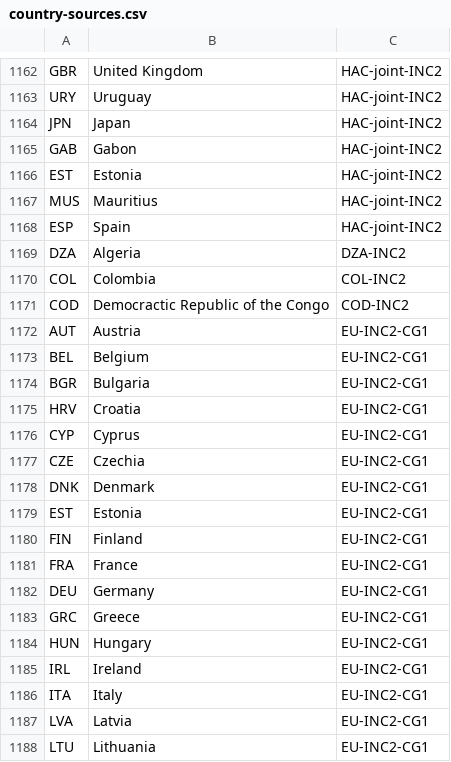
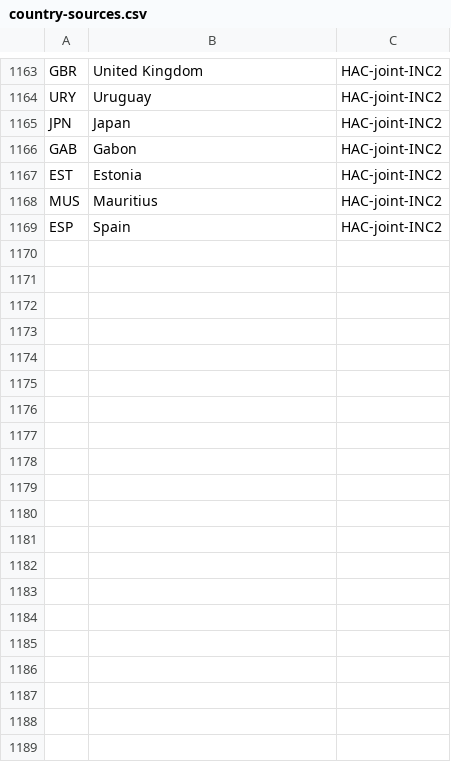
Before and after one commit to WWF-Deutschland/plastic-navigator-test, a CSV file: data/layers/policy/country-sources.csv, drawn as a sheet; only a part is shown, gaps mark what is left out; removed rows and columns are numbered as before the commit, all else as after; the diff covers the shown part only; the diff names each change by its address in the sheet, - before the commit and + after, or states it on an @@ line.

Commit message:
updatge from bring-back-DE

```diff
--- a/data/layers/policy/country-sources.csv
+++ b/data/layers/policy/country-sources.csv
-row 1169: DZA | Algeria | DZA-INC2
-row 1170: COL | Colombia | COL-INC2
-row 1171: COD | Democractic Republic of the Congo | COD-INC2
-row 1172: AUT | Austria | EU-INC2-CG1
-row 1173: BEL | Belgium | EU-INC2-CG1
-row 1174: BGR | Bulgaria | EU-INC2-CG1
-row 1175: HRV | Croatia | EU-INC2-CG1
-row 1176: CYP | Cyprus | EU-INC2-CG1
-row 1177: CZE | Czechia | EU-INC2-CG1
-row 1178: DNK | Denmark | EU-INC2-CG1
-row 1179: EST | Estonia | EU-INC2-CG1
-row 1180: FIN | Finland | EU-INC2-CG1
-row 1181: FRA | France | EU-INC2-CG1
-row 1182: DEU | Germany | EU-INC2-CG1
-row 1183: GRC | Greece | EU-INC2-CG1
-row 1184: HUN | Hungary | EU-INC2-CG1
-row 1185: IRL | Ireland | EU-INC2-CG1
-row 1186: ITA | Italy | EU-INC2-CG1
-row 1187: LVA | Latvia | EU-INC2-CG1
-row 1188: LTU | Lithuania | EU-INC2-CG1
```
Also changed, not shown: 1 added row and 10 removed rows elsewhere in this file.
